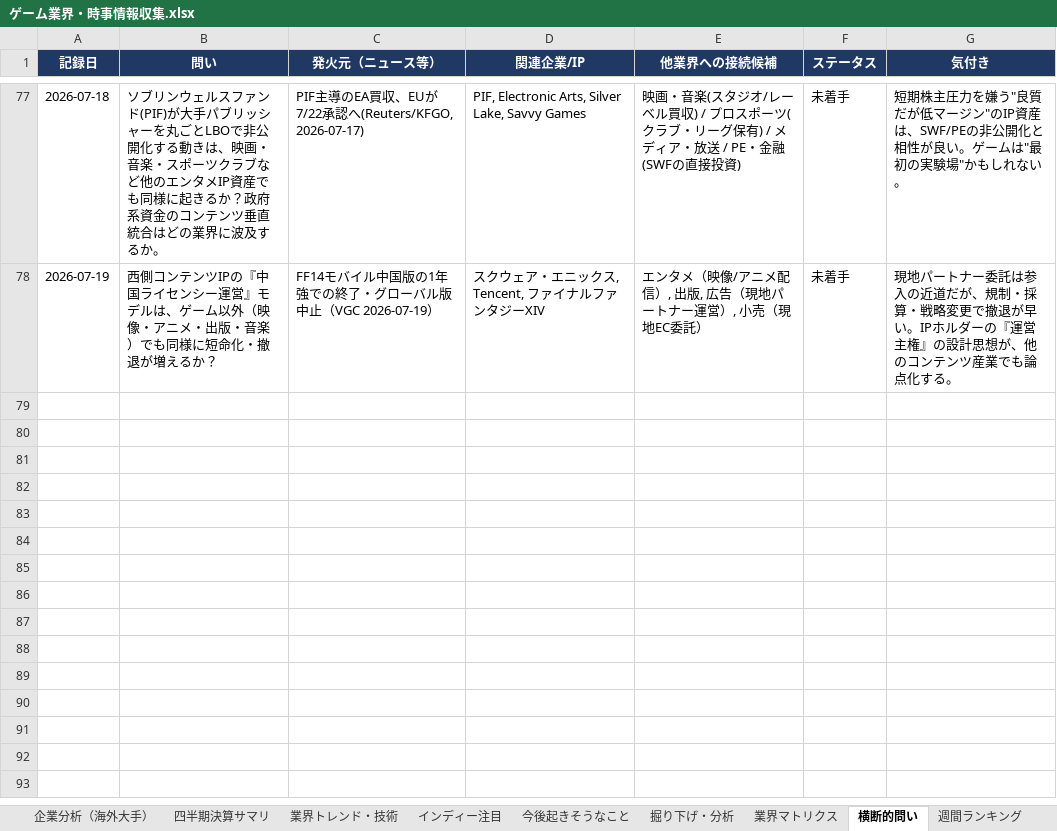
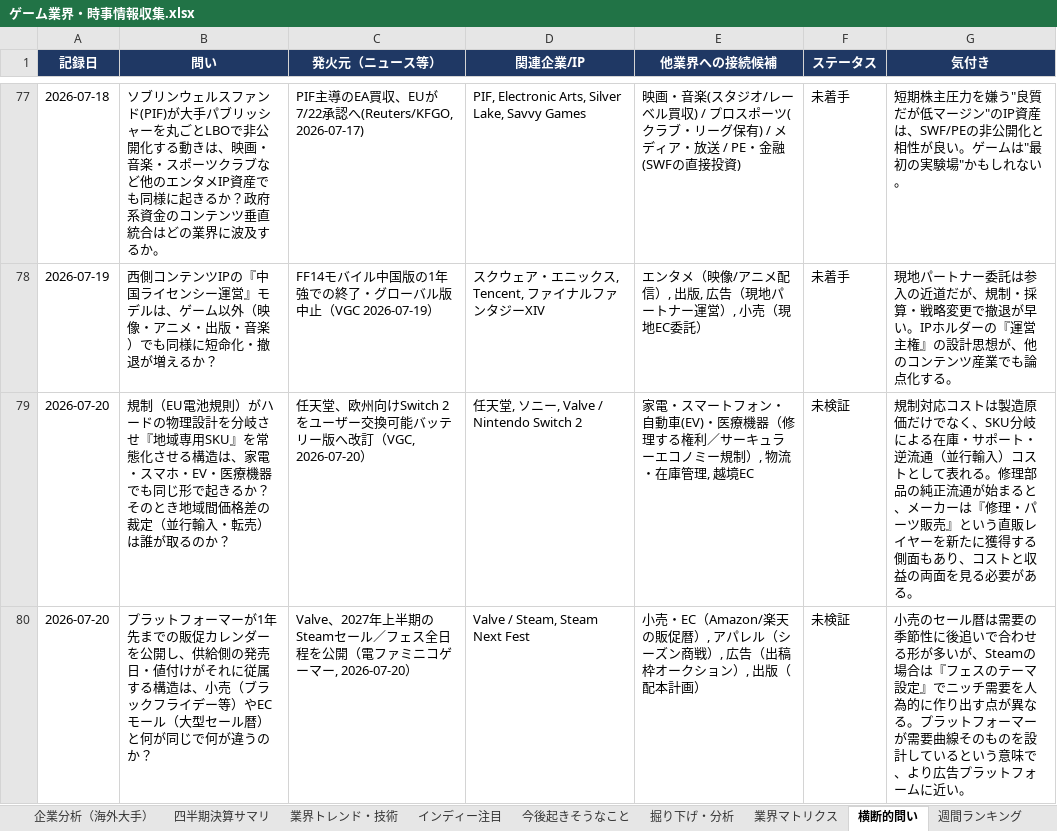
Before and after one commit to norimichitakesue2/game-industry-tracker, an Excel workbook: master/ゲーム業界・時事情報収集.xlsx, sheet 横断的問い, drawn as a sheet; only a part is shown, gaps mark what is left out; values as stored, in another font and other column widths than the file's, no borders; the diff names each change by its address in the sheet, - before the commit and + after, or states it on an @@ line.

```diff
--- a/master/ゲーム業界・時事情報収集.xlsx (sheet 横断的問い)
+++ b/master/ゲーム業界・時事情報収集.xlsx (sheet 横断的問い)
+row 79: 2026-07-20 | 規制（EU電池規則）がハードの物理設計を分岐させ『地域専用SKU』を常態化させる構造は、家電・スマホ・EV・医療機器でも同じ形で起きるか？そのとき地域間価格差の裁定（並行輸入・転売）は誰が取るのか？ | 任天堂、欧州向けSwitch 2をユーザー交換可能バッテリー版へ改訂（VGC, 2026-07-20） | 任天堂, ソニー, Valve / Nintendo Switch 2 | 家電・スマートフォン・自動車(EV)・医療機器（修理する権利／サーキュラーエコノミー規制）, 物流・在庫管理, 越境EC | 未検証 | 規制対応コストは製造原価だけでなく、SKU分岐による在庫・サポート・逆流通（並行輸入）コストとして表れる。修理部品の純正流通が始まると、メーカーは『修理・パーツ販売』という直販レイヤーを新たに獲得する側面もあり、コストと収益の両面を見る必要がある。
+row 80: 2026-07-20 | プラットフォーマーが1年先までの販促カレンダーを公開し、供給側の発売日・値付けがそれに従属する構造は、小売（ブラックフライデー等）やECモール（大型セール暦）と何が同じで何が違うのか？ | Valve、2027年上半期のSteamセール／フェス全日程を公開（電ファミニコゲーマー, 2026-07-20） | Valve / Steam, Steam Next Fest | 小売・EC（Amazon/楽天の販促暦）, アパレル（シーズン商戦）, 広告（出稿枠オークション）, 出版（配本計画） | 未検証 | 小売のセール暦は需要の季節性に後追いで合わせる形が多いが、Steamの場合は『フェスのテーマ設定』でニッチ需要を人為的に作り出す点が異なる。プラットフォーマーが需要曲線そのものを設計しているという意味で、より広告プラットフォームに近い。
```
Also changed, not shown: sheet 日次ニュース, sheet イベントカレンダー, sheet ゲームデザイン・トレンド, sheet 今後起きそうなこと, 34 other files.
